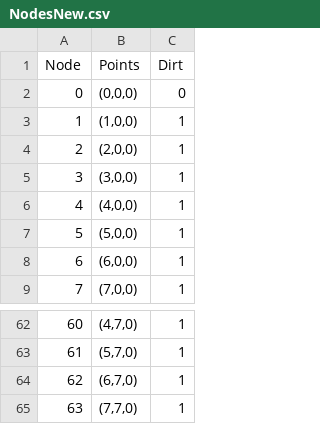
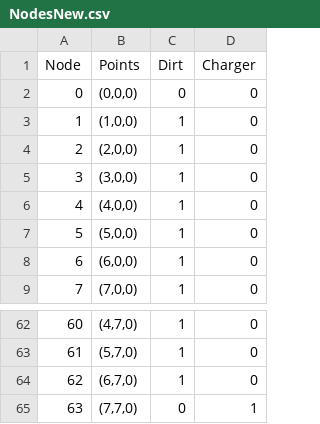
Before and after one commit to MariaEspinolaaaa/Modeling_of_Multi-Agent_Systems_with_Computer_Graphics, a CSV file: A3/NodesNew.csv, drawn as a sheet; only a part is shown, gaps mark what is left out; the diff names each change by its address in the sheet, - before the commit and + after, or states it on an @@ line.

```diff
--- a/A3/NodesNew.csv
+++ b/A3/NodesNew.csv
+column D (Charger), rows 2-9: all 0; rows 62-65: 0 | 0 | 0 | 1
-C65 (Dirt): 1
+C65 (Dirt): 0
```
Also changed, not shown: A3/RoutesNew.csv, 14 other files.
